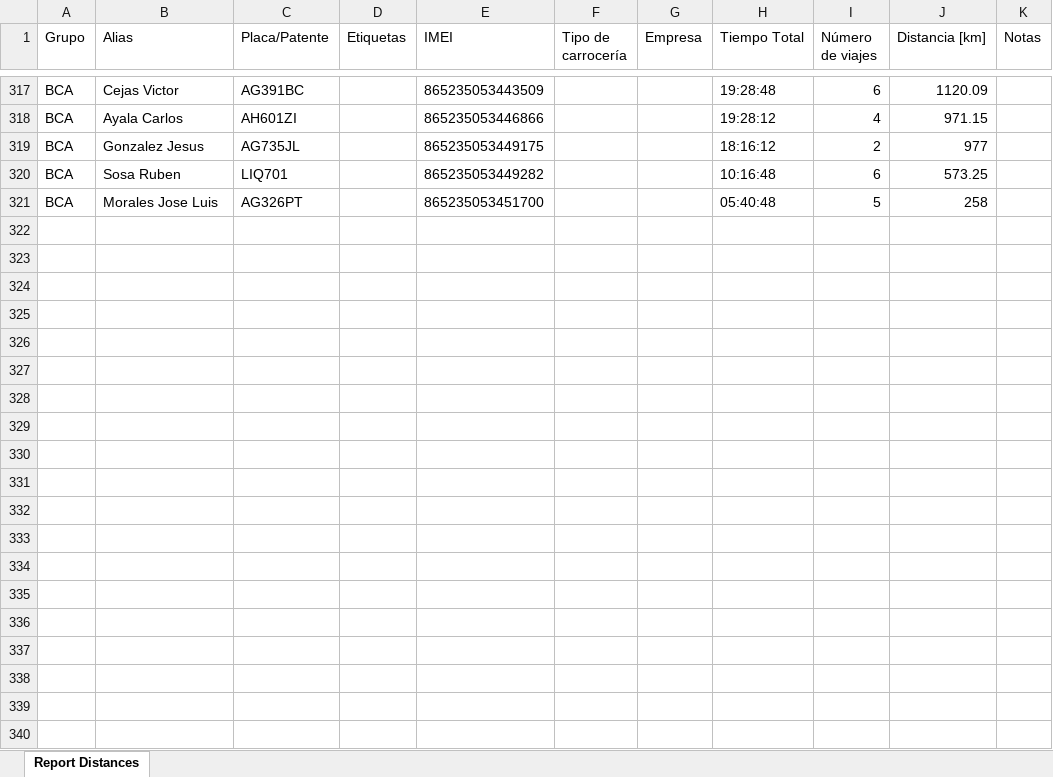
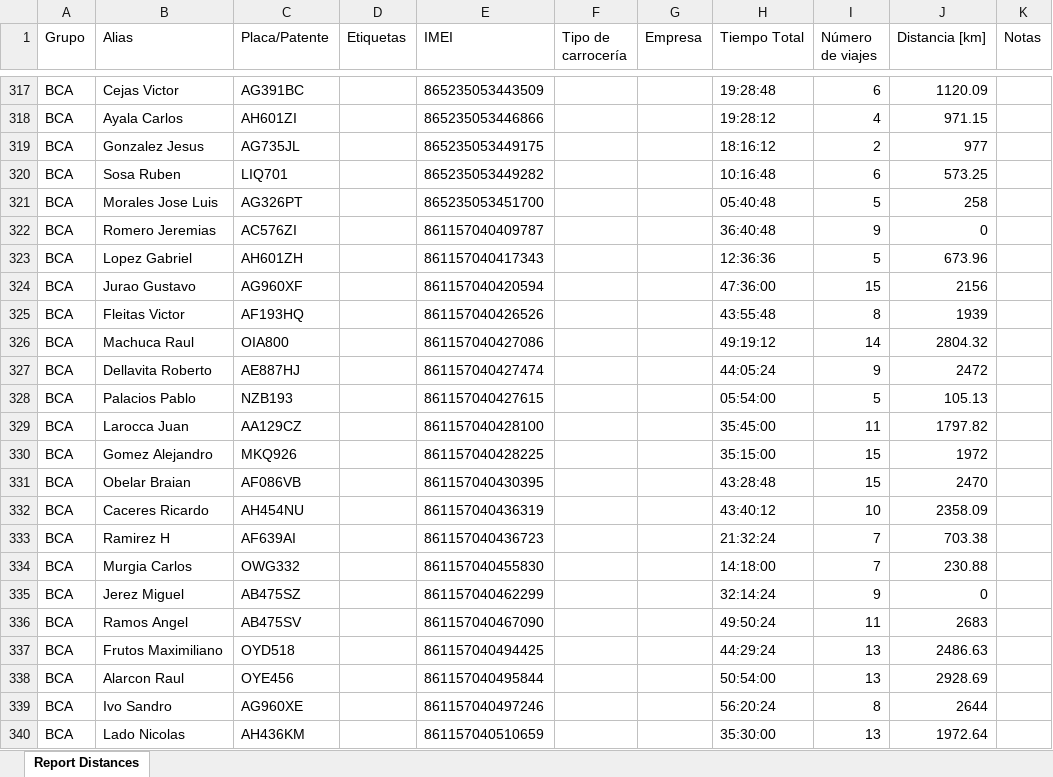
Before and after one commit to jbassimautinoc-spec/consumo-bca-dashboard, an Excel workbook: distances_26_11_03_12.xlsx, sheet Report Distances, drawn as a sheet; only a part is shown, gaps mark what is left out; values as stored, in another font and other column widths than the file's, no borders; conditional formats not drawn; the diff covers the shown part only; the diff names each change by its address in the sheet, - before the commit and + after, or states it on an @@ line.

```diff
--- a/distances_26_11_03_12.xlsx (sheet Report Distances)
+++ b/distances_26_11_03_12.xlsx (sheet Report Distances)
+row 322: BCA | Romero Jeremias | AC576ZI |  | 861157040409787 |  |  | 36:40:48 | 9 | 0
+row 323: BCA | Lopez Gabriel | AH601ZH |  | 861157040417343 |  |  | 12:36:36 | 5 | 673.96
+row 324: BCA | Jurao Gustavo | AG960XF |  | 861157040420594 |  |  | 47:36:00 | 15 | 2156
+row 325: BCA | Fleitas Victor | AF193HQ |  | 861157040426526 |  |  | 43:55:48 | 8 | 1939
+row 326: BCA | Machuca Raul | OIA800 |  | 861157040427086 |  |  | 49:19:12 | 14 | 2804.32
+row 327: BCA | Dellavita Roberto | AE887HJ |  | 861157040427474 |  |  | 44:05:24 | 9 | 2472
+row 328: BCA | Palacios Pablo | NZB193 |  | 861157040427615 |  |  | 05:54:00 | 5 | 105.13
+row 329: BCA | Larocca Juan | AA129CZ |  | 861157040428100 |  |  | 35:45:00 | 11 | 1797.82
+row 330: BCA | Gomez Alejandro | MKQ926 |  | 861157040428225 |  |  | 35:15:00 | 15 | 1972
+row 331: BCA | Obelar Braian | AF086VB |  | 861157040430395 |  |  | 43:28:48 | 15 | 2470
+row 332: BCA | Caceres Ricardo | AH454NU |  | 861157040436319 |  |  | 43:40:12 | 10 | 2358.09
+row 333: BCA | Ramirez H | AF639AI |  | 861157040436723 |  |  | 21:32:24 | 7 | 703.38
+row 334: BCA | Murgia Carlos | OWG332 |  | 861157040455830 |  |  | 14:18:00 | 7 | 230.88
+row 335: BCA | Jerez Miguel | AB475SZ |  | 861157040462299 |  |  | 32:14:24 | 9 | 0
+row 336: BCA | Ramos Angel | AB475SV |  | 861157040467090 |  |  | 49:50:24 | 11 | 2683
+row 337: BCA | Frutos Maximiliano | OYD518 |  | 861157040494425 |  |  | 44:29:24 | 13 | 2486.63
+row 338: BCA | Alarcon Raul | OYE456 |  | 861157040495844 |  |  | 50:54:00 | 13 | 2928.69
+row 339: BCA | Ivo Sandro | AG960XE |  | 861157040497246 |  |  | 56:20:24 | 8 | 2644
+row 340: BCA | Lado Nicolas | AH436KM |  | 861157040510659 |  |  | 35:30:00 | 13 | 1972.64
```
Also changed, not shown: 88 added rows elsewhere in this sheet, consumo_real.xlsx.
